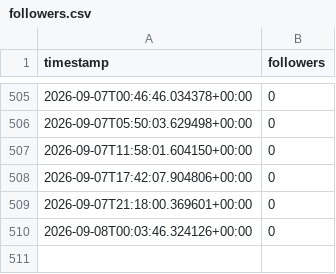
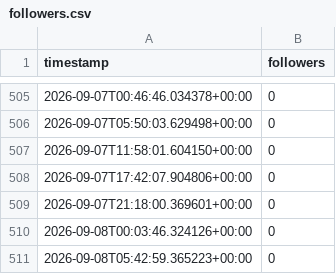
Before and after one commit to maithanhduyan/social-media-follower-history, a CSV file: followers.csv, drawn as a sheet; only a part is shown, gaps mark what is left out.

```diff
--- a/followers.csv
+++ b/followers.csv
@@ -510 +510,2 @@ timestamp,followers
 2026-09-08T00:03:46.324126+00:00,0
+2026-09-08T05:42:59.365223+00:00,0
```
